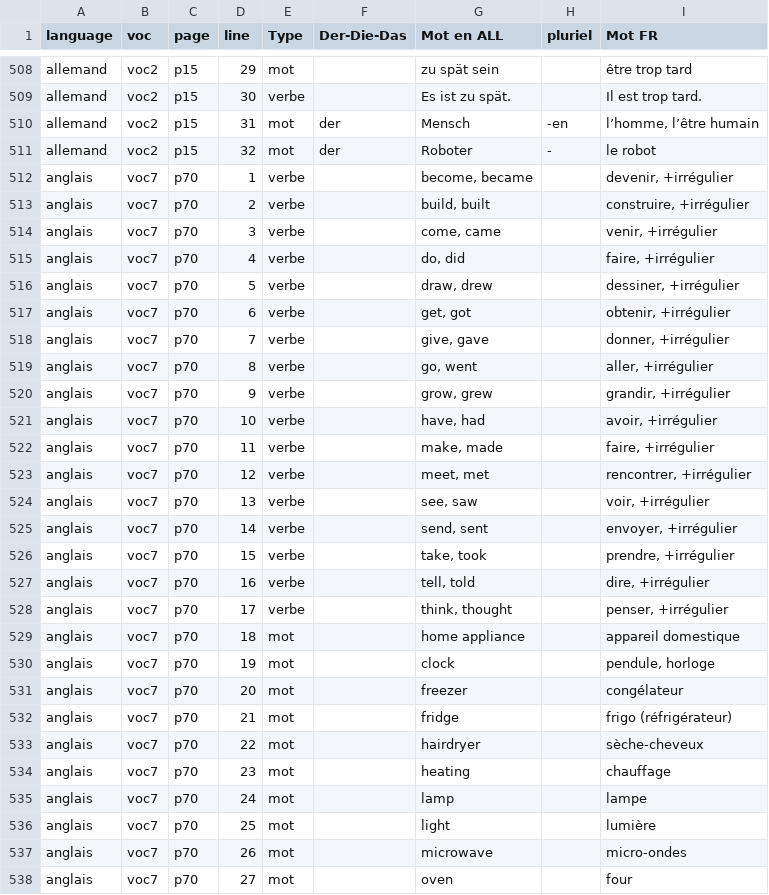
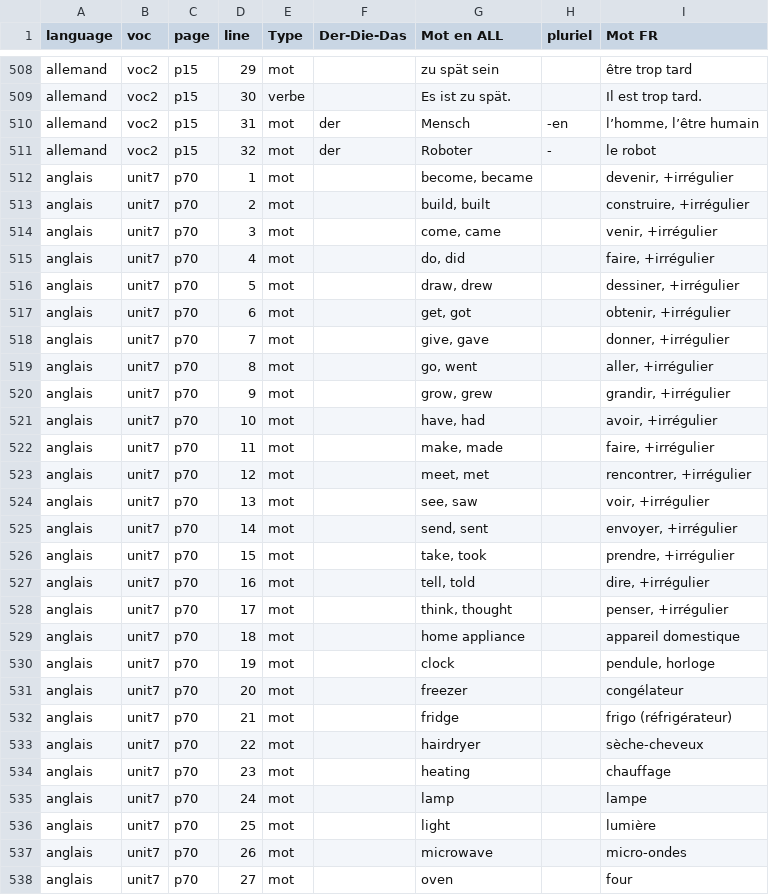
Before and after one commit to Iyaka25747/apprendreList, a CSV file: Saisie-vocabulaire/VocCSV.csv, drawn as a sheet; only a part is shown, gaps mark what is left out; the diff covers the shown part only.

```diff
--- a/Saisie-vocabulaire/VocCSV.csv
+++ b/Saisie-vocabulaire/VocCSV.csv
@@ -511,28 +511,28 @@ allemand;voc2;p15;31;mot;der;Mensch;-en;l’homme, l’être humain
 allemand;voc2;p15;32;mot;der;Roboter;-;le robot
-anglais;voc7;p70;1;verbe;;become, became;;devenir, +irrégulier
-anglais;voc7;p70;2;verbe;;build, built;;construire, +irrégulier
-anglais;voc7;p70;3;verbe;;come, came;;venir, +irrégulier
-anglais;voc7;p70;4;verbe;;do, did;;faire, +irrégulier
-anglais;voc7;p70;5;verbe;;draw, drew;;dessiner, +irrégulier
-anglais;voc7;p70;6;verbe;;get, got;;obtenir, +irrégulier
-anglais;voc7;p70;7;verbe;;give, gave;;donner, +irrégulier
-anglais;voc7;p70;8;verbe;;go, went;;aller, +irrégulier
-anglais;voc7;p70;9;verbe;;grow, grew;;grandir, +irrégulier
-anglais;voc7;p70;10;verbe;;have, had;;avoir, +irrégulier
-anglais;voc7;p70;11;verbe;;make, made;;faire, +irrégulier
-anglais;voc7;p70;12;verbe;;meet, met;;rencontrer, +irrégulier
-anglais;voc7;p70;13;verbe;;see, saw;;voir, +irrégulier
-anglais;voc7;p70;14;verbe;;send, sent;;envoyer, +irrégulier
-anglais;voc7;p70;15;verbe;;take, took;;prendre, +irrégulier
-anglais;voc7;p70;16;verbe;;tell, told;;dire, +irrégulier
-anglais;voc7;p70;17;verbe;;think, thought;;penser, +irrégulier
-anglais;voc7;p70;18;mot;;home appliance;;appareil domestique
-anglais;voc7;p70;19;mot;;clock;;pendule, horloge
-anglais;voc7;p70;20;mot;;freezer;;congélateur
-anglais;voc7;p70;21;mot;;fridge;;frigo (réfrigérateur)
-anglais;voc7;p70;22;mot;;hairdryer;;sèche-cheveux
-anglais;voc7;p70;23;mot;;heating;;chauffage
-anglais;voc7;p70;24;mot;;lamp;;lampe
-anglais;voc7;p70;25;mot;;light;;lumière
-anglais;voc7;p70;26;mot;;microwave;;micro-ondes
-anglais;voc7;p70;27;mot;;oven;;four
+anglais;unit7;p70;1;mot;;become, became;;devenir, +irrégulier
+anglais;unit7;p70;2;mot;;build, built;;construire, +irrégulier
+anglais;unit7;p70;3;mot;;come, came;;venir, +irrégulier
+anglais;unit7;p70;4;mot;;do, did;;faire, +irrégulier
+anglais;unit7;p70;5;mot;;draw, drew;;dessiner, +irrégulier
+anglais;unit7;p70;6;mot;;get, got;;obtenir, +irrégulier
+anglais;unit7;p70;7;mot;;give, gave;;donner, +irrégulier
+anglais;unit7;p70;8;mot;;go, went;;aller, +irrégulier
+anglais;unit7;p70;9;mot;;grow, grew;;grandir, +irrégulier
+anglais;unit7;p70;10;mot;;have, had;;avoir, +irrégulier
+anglais;unit7;p70;11;mot;;make, made;;faire, +irrégulier
+anglais;unit7;p70;12;mot;;meet, met;;rencontrer, +irrégulier
+anglais;unit7;p70;13;mot;;see, saw;;voir, +irrégulier
+anglais;unit7;p70;14;mot;;send, sent;;envoyer, +irrégulier
+anglais;unit7;p70;15;mot;;take, took;;prendre, +irrégulier
+anglais;unit7;p70;16;mot;;tell, told;;dire, +irrégulier
+anglais;unit7;p70;17;mot;;think, thought;;penser, +irrégulier
+anglais;unit7;p70;18;mot;;home appliance;;appareil domestique
+anglais;unit7;p70;19;mot;;clock;;pendule, horloge
+anglais;unit7;p70;20;mot;;freezer;;congélateur
+anglais;unit7;p70;21;mot;;fridge;;frigo (réfrigérateur)
+anglais;unit7;p70;22;mot;;hairdryer;;sèche-cheveux
+anglais;unit7;p70;23;mot;;heating;;chauffage
+anglais;unit7;p70;24;mot;;lamp;;lampe
+anglais;unit7;p70;25;mot;;light;;lumière
+anglais;unit7;p70;26;mot;;microwave;;micro-ondes
+anglais;unit7;p70;27;mot;;oven;;four
```
Also changed, not shown: 63 edited cells elsewhere in this file, 5 other files.
